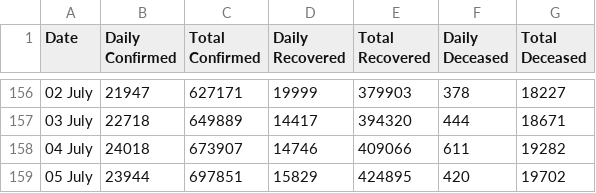
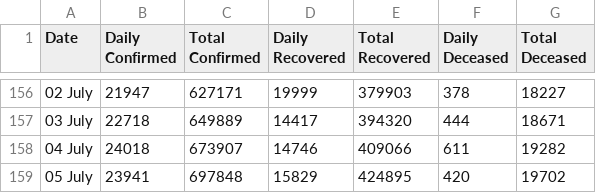
Before and after one commit to maaz619/api, a CSV file: csv/2020-07-06/case_time_series.csv, drawn as a sheet; only a part is shown, gaps mark what is left out.

Commit message:
data updated on - Mon Jul  6 07:56:38 UTC 2020

```diff
--- a/csv/2020-07-06/case_time_series.csv
+++ b/csv/2020-07-06/case_time_series.csv
@@ -158,2 +158,2 @@ Date,Daily Confirmed,Total Confirmed,Daily Recovered,Total Recovered,Daily Decea
 04 July ,24018,673907,14746,409066,611,19282
-05 July ,23944,697851,15829,424895,420,19702
+05 July ,23941,697848,15829,424895,420,19702
```
Also changed, not shown: csv/2020-07-06/district_wise.csv, csv/2020-07-06/state_wise.csv, 20 other files.
